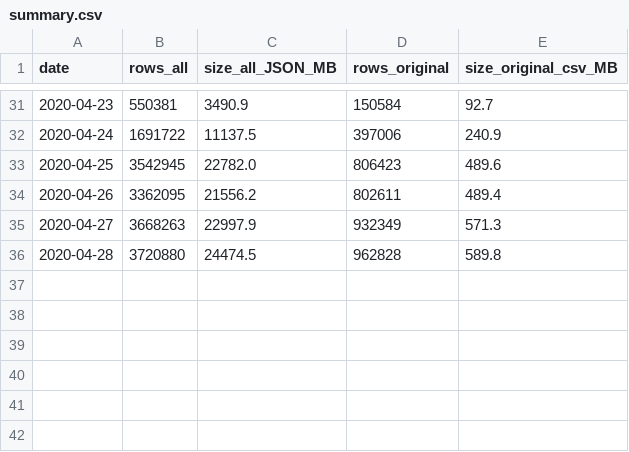
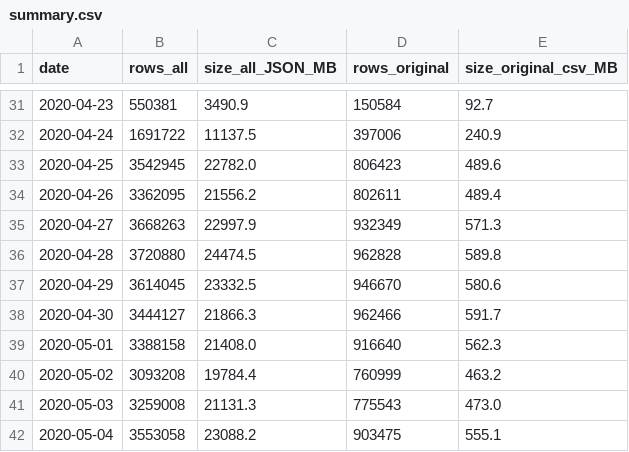
Before and after one commit to weijiax/covid19_data, a CSV file: tweets/summary.csv, drawn as a sheet; only a part is shown, gaps mark what is left out.

```diff
--- a/tweets/summary.csv
+++ b/tweets/summary.csv
@@ -36 +36,7 @@ date,rows_all,size_all_JSON_MB,rows_original,size_original_csv_MB
 2020-04-28,3720880,24474.5,962828,589.8
+2020-04-29,3614045,23332.5,946670,580.6
+2020-04-30,3444127,21866.3,962466,591.7
+2020-05-01,3388158,21408.0,916640,562.3
+2020-05-02,3093208,19784.4,760999,463.2
+2020-05-03,3259008,21131.3,775543,473.0
+2020-05-04,3553058,23088.2,903475,555.1
```
Also changed, not shown: 30 other files.
